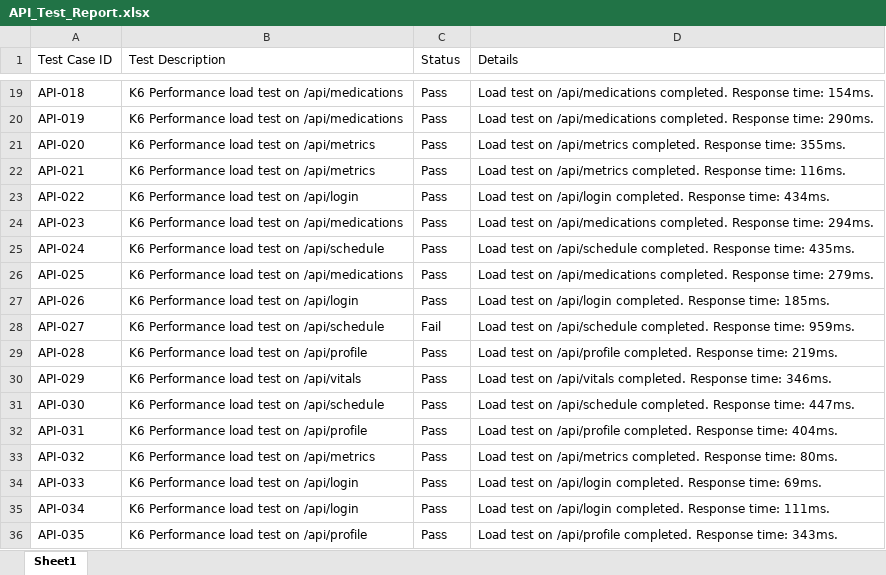
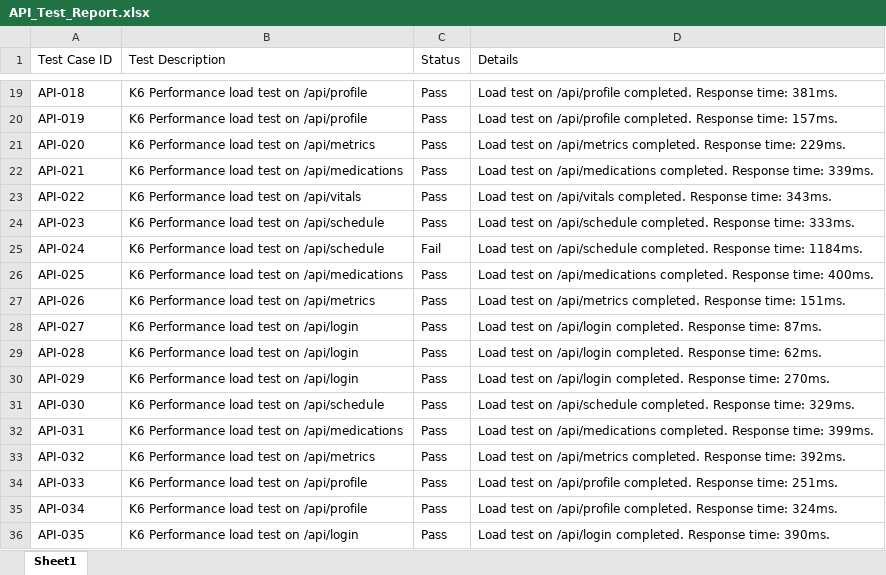
Before and after one commit to afzal785/PDD, an Excel workbook: API_Test_Report.xlsx, sheet Sheet1, drawn as a sheet; only a part is shown, gaps mark what is left out; values as stored, in another font and other column widths than the file's, no borders; the diff covers the shown part only; the diff names each change by its address in the sheet, - before the commit and + after, or states it on an @@ line.

```diff
--- a/API_Test_Report.xlsx (sheet Sheet1)
+++ b/API_Test_Report.xlsx (sheet Sheet1)
-B19:B20 (Test Description): K6 Performance load test on /api/medications
+B19:B20 (Test Description): K6 Performance load test on /api/profile
-D19 (Details): …test on /api/medications completed. Response time: 154ms.
+D19 (Details): …test on /api/profile completed. Response time: 381ms.
-D20 (Details): …test on /api/medications completed. Response time: 290ms.
+D20 (Details): …test on /api/profile completed. Response time: 157ms.
-D21 (Details): …Response time: 355ms.
+D21 (Details): …Response time: 229ms.
-B22 (Test Description): K6 Performance load test on /api/metrics
+B22 (Test Description): K6 Performance load test on /api/medications
-D22 (Details): …test on /api/metrics completed. Response time: 116ms.
+D22 (Details): …test on /api/medications completed. Response time: 339ms.
-B23 (Test Description): K6 Performance load test on /api/login
+B23 (Test Description): K6 Performance load test on /api/vitals
-D23 (Details): …test on /api/login completed. Response time: 434ms.
+D23 (Details): …test on /api/vitals completed. Response time: 343ms.
-B24 (Test Description): K6 Performance load test on /api/medications
+B24 (Test Description): K6 Performance load test on /api/schedule
-D24 (Details): …test on /api/medications completed. Response time: 294ms.
+D24 (Details): …test on /api/schedule completed. Response time: 333ms.
-C25 (Status): Pass
+C25 (Status): Fail
-D25 (Details): …Response time: 435ms.
+D25 (Details): …Response time: 1184ms.
-D26 (Details): …Response time: 279ms.
+D26 (Details): …Response time: 400ms.
-B27 (Test Description): K6 Performance load test on /api/login
+B27 (Test Description): K6 Performance load test on /api/metrics
-D27 (Details): …test on /api/login completed. Response time: 185ms.
+D27 (Details): …test on /api/metrics completed. Response time: 151ms.
-B28 (Test Description): K6 Performance load test on /api/schedule
+B28 (Test Description): K6 Performance load test on /api/login
-C28 (Status): Fail
+C28 (Status): Pass
-D28 (Details): …test on /api/schedule completed. Response time: 959ms.
+D28 (Details): …test on /api/login completed. Response time: 87ms.
-B29 (Test Description): K6 Performance load test on /api/profile
+B29 (Test Description): K6 Performance load test on /api/login
-D29 (Details): …test on /api/profile completed. Response time: 219ms.
+D29 (Details): …test on /api/login completed. Response time: 62ms.
-B30 (Test Description): K6 Performance load test on /api/vitals
+B30 (Test Description): K6 Performance load test on /api/login
-D30 (Details): …test on /api/vitals completed. Response time: 346ms.
+D30 (Details): …test on /api/login completed. Response time: 270ms.
-D31 (Details): …Response time: 447ms.
+D31 (Details): …Response time: 329ms.
-B32 (Test Description): K6 Performance load test on /api/profile
+B32 (Test Description): K6 Performance load test on /api/medications
-D32 (Details): …test on /api/profile completed. Response time: 404ms.
+D32 (Details): …test on /api/medications completed. Response time: 399ms.
-D33 (Details): …Response time: 80ms.
+D33 (Details): …Response time: 392ms.
-B34:B35 (Test Description): K6 Performance load test on /api/login
+B34:B35 (Test Description): K6 Performance load test on /api/profile
-D34 (Details): …test on /api/login completed. Response time: 69ms.
+D34 (Details): …test on /api/profile completed. Response time: 251ms.
-D35 (Details): …test on /api/login completed. Response time: 111ms.
+D35 (Details): …test on /api/profile completed. Response time: 324ms.
-B36 (Test Description): K6 Performance load test on /api/profile
+B36 (Test Description): K6 Performance load test on /api/login
-D36 (Details): …test on /api/profile completed. Response time: 343ms.
+D36 (Details): …test on /api/login completed. Response time: 390ms.
```
Also changed, not shown: 533 edited cells elsewhere in this sheet, Test_Report.xlsx, Vulnerability_Test_Report.xlsx, 3 other files.
